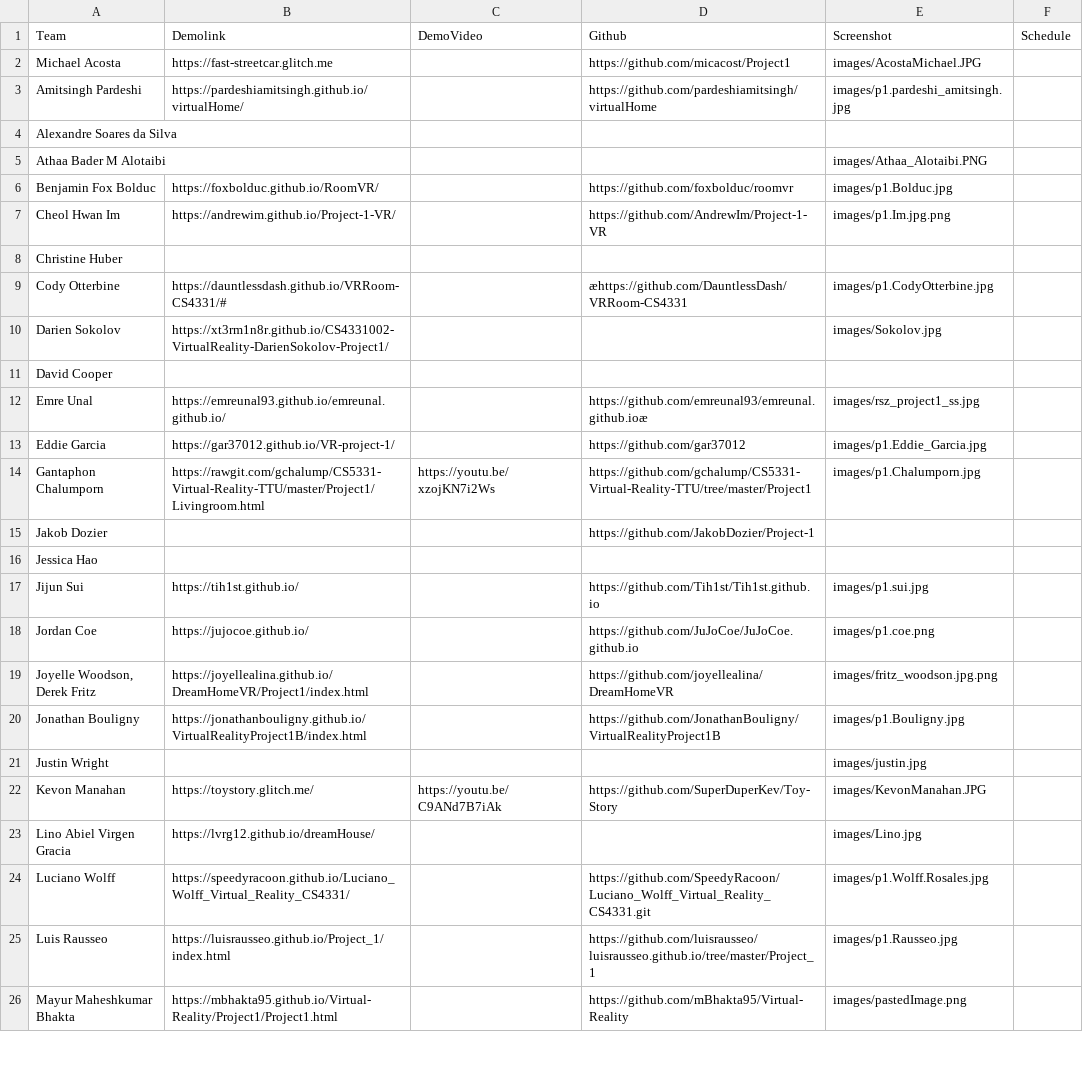
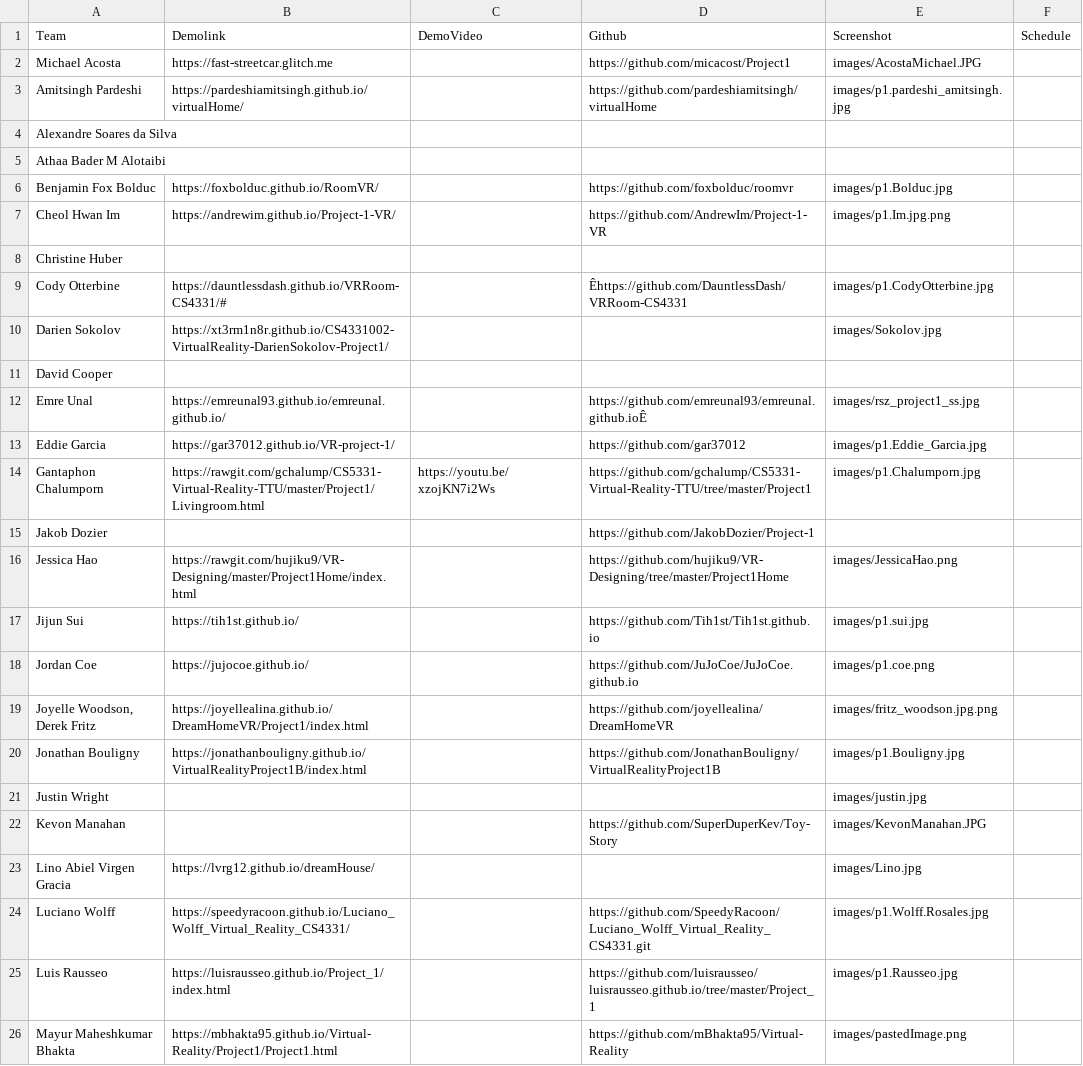
Before and after one commit to iDataVisualizationLab/5331Virtual-Reality, a CSV file: Projects/P1.csv, drawn as a sheet; only a part is shown.

```diff
--- a/Projects/P1.csv
+++ b/Projects/P1.csv
@@ -4,3 +4,3 @@ Amitsingh Pardeshi,https://pardeshiamitsingh.github.io/virtualHome/,,https://git
 Alexandre Soares da Silva,,,,,
-Athaa Bader M Alotaibi,,,,images/Athaa_Alotaibi.PNG,
+Athaa Bader M Alotaibi,,,,,
 Benjamin Fox Bolduc,https://foxbolduc.github.io/RoomVR/,,https://github.com/foxbolduc/roomvr,images/p1.Bolduc.jpg,
@@ -8,6 +8,6 @@ Cheol Hwan Im,https://andrewim.github.io/Project-1-VR/,,https://github.com/Andre
 Christine Huber,,,,,
-Cody Otterbine,https://dauntlessdash.github.io/VRRoom-CS4331/#,,æhttps://github.com/DauntlessDash/VRRoom-CS4331,images/p1.CodyOtterbine.jpg,
+Cody Otterbine,https://dauntlessdash.github.io/VRRoom-CS4331/#,,Êhttps://github.com/DauntlessDash/VRRoom-CS4331,images/p1.CodyOtterbine.jpg,
 Darien Sokolov,https://xt3rm1n8r.github.io/CS4331002-VirtualReality-DarienSokolov-Project1/,,,images/Sokolov.jpg,
 David Cooper,,,,,
-Emre Unal,https://emreunal93.github.io/emreunal.github.io/,,https://github.com/emreunal93/emreunal.github.ioæ,images/rsz_project1_ss.jpg,
+Emre Unal,https://emreunal93.github.io/emreunal.github.io/,,https://github.com/emreunal93/emreunal.github.ioÊ,images/rsz_project1_ss.jpg,
 Eddie Garcia,https://gar37012.github.io/VR-project-1/,,https://github.com/gar37012,images/p1.Eddie_Garcia.jpg,
@@ -15,3 +15,3 @@ Gantaphon Chalumporn,https://rawgit.com/gchalump/CS5331-Virtual-Reality-TTU/mast
 Jakob Dozier,,,https://github.com/JakobDozier/Project-1,,
-Jessica Hao,,,,,
+Jessica Hao,https://rawgit.com/hujiku9/VR-Designing/master/Project1Home/index.html,,https://github.com/hujiku9/VR-Designing/tree/master/Project1Home,images/JessicaHao.png,
 Jijun Sui,https://tih1st.github.io/,,https://github.com/Tih1st/Tih1st.github.io,images/p1.sui.jpg,
@@ -21,3 +21,3 @@ Jonathan Bouligny,https://jonathanbouligny.github.io/VirtualRealityProject1B/ind
 Justin Wright,,,,images/justin.jpg,
-Kevon Manahan,https://toystory.glitch.me/,https://youtu.be/C9ANd7B7iAk,https://github.com/SuperDuperKev/Toy-Story,images/KevonManahan.JPG,
+Kevon Manahan,,,https://github.com/SuperDuperKev/Toy-Story,images/KevonManahan.JPG,
 Lino Abiel Virgen Gracia,https://lvrg12.github.io/dreamHouse/,,,images/Lino.jpg,
```
Also changed, not shown: 1 other file.
